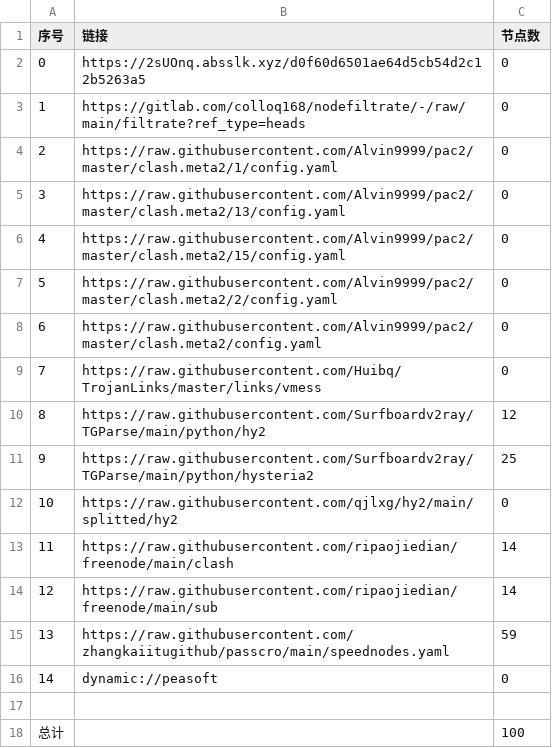
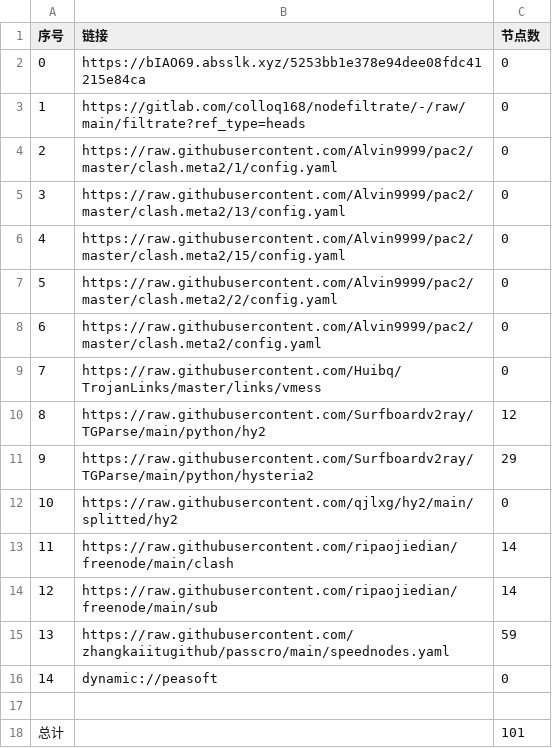
Before and after one commit to suanxidanian/AutoMergePublicNodes, a CSV file: list_result.csv, drawn as a sheet.

```diff
--- a/list_result.csv
+++ b/list_result.csv
@@ -1,3 +1,3 @@
 序号,链接,节点数
-0,https://2sUOnq.absslk.xyz/d0f60d6501ae64d5cb54d2c12b5263a5,0
+0,https://bIAO69.absslk.xyz/5253bb1e378e94dee08fdc41215e84ca,0
 1,https://gitlab.com/colloq168/nodefiltrate/-/raw/main/filtrate?ref_type=heads,0
@@ -10,3 +10,3 @@
 8,https://raw.githubusercontent.com/Surfboardv2ray/TGParse/main/python/hy2,12
-9,https://raw.githubusercontent.com/Surfboardv2ray/TGParse/main/python/hysteria2,25
+9,https://raw.githubusercontent.com/Surfboardv2ray/TGParse/main/python/hysteria2,29
 10,https://raw.githubusercontent.com/qjlxg/hy2/main/splitted/hy2,0
@@ -17,2 +17,2 @@
 
-总计,,100
+总计,,101
```
Also changed, not shown: 6 other files.
